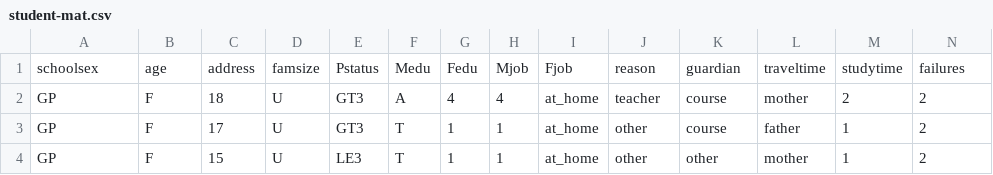
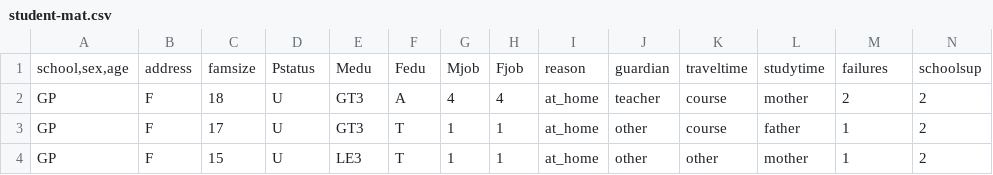
Before and after one commit to texaschoco/DataScienceClass, a CSV file: student-mat.csv, drawn as a sheet; only a part is shown; removed rows and columns are numbered as before the commit, all else as after; rows hold the shown columns only; the diff names each change by its address in the sheet, - before the commit and + after, or states it on an @@ line.

Commit message:
Update student-mat.csv

```diff
--- a/student-mat.csv
+++ b/student-mat.csv
-row 1: schoolsex | age | address | famsize | Pstatus | Medu | Fedu | Mjob | Fjob | reason | guardian | traveltime | studytime | failures
+row 1: school,sex,age | address | famsize | Pstatus | Medu | Fedu | Mjob | Fjob | reason | guardian | traveltime | studytime | failures | schoolsup
```
